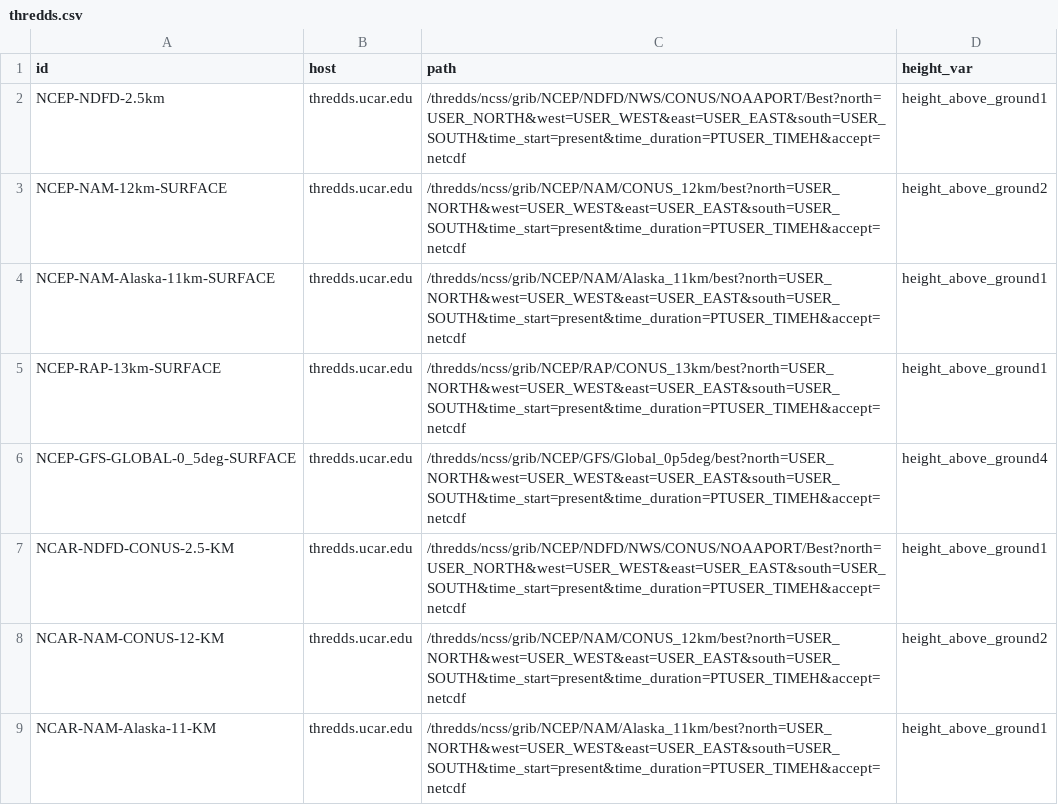
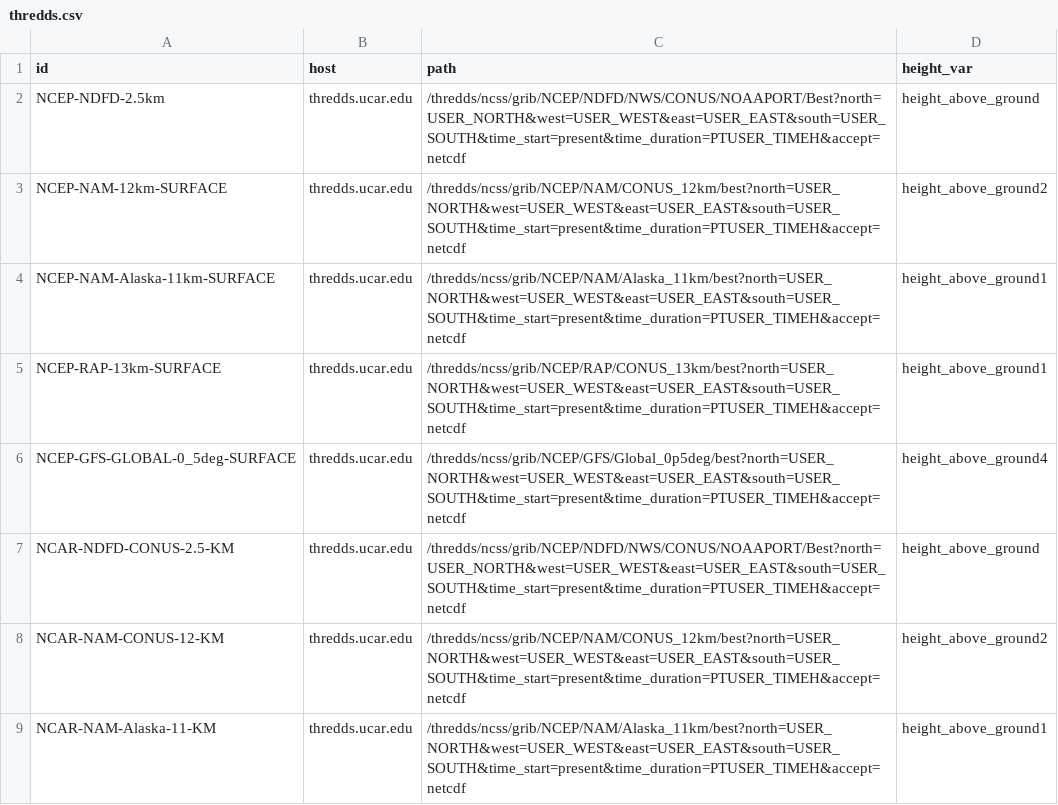
Before and after one commit to vrieraj/windninja2web, a CSV file: data/thredds.csv, drawn as a sheet; only a part is shown.

Commit message:
temporary fix in NDFD airGrid intiatlization for THREDDS issue, for #494

```diff
--- a/data/thredds.csv
+++ b/data/thredds.csv
@@ -1,3 +1,3 @@
 id,host,path,height_var
-NCEP-NDFD-2.5km,thredds.ucar.edu,/thredds/ncss/grib/NCEP/NDFD/NWS/CONUS/NOAAPORT/Best?north=USER_NORTH&west=USER_WEST&east=USER_EAST&south=USER_SOUTH&time_start=present&time_duration=PTUSER_TIMEH&accept=netcdf,height_above_ground1
+NCEP-NDFD-2.5km,thredds.ucar.edu,/thredds/ncss/grib/NCEP/NDFD/NWS/CONUS/NOAAPORT/Best?north=USER_NORTH&west=USER_WEST&east=USER_EAST&south=USER_SOUTH&time_start=present&time_duration=PTUSER_TIMEH&accept=netcdf,height_above_ground
 NCEP-NAM-12km-SURFACE,thredds.ucar.edu,/thredds/ncss/grib/NCEP/NAM/CONUS_12km/best?north=USER_NORTH&west=USER_WEST&east=USER_EAST&south=USER_SOUTH&time_start=present&time_duration=PTUSER_TIMEH&accept=netcdf,height_above_ground2
@@ -6,3 +6,3 @@ NCEP-RAP-13km-SURFACE,thredds.ucar.edu,/thredds/ncss/grib/NCEP/RAP/CONUS_13km/be
 NCEP-GFS-GLOBAL-0_5deg-SURFACE,thredds.ucar.edu,/thredds/ncss/grib/NCEP/GFS/Global_0p5deg/best?north=USER_NORTH&west=USER_WEST&east=USER_EAST&south=USER_SOUTH&time_start=present&time_duration=PTUSER_TIMEH&accept=netcdf,height_above_ground4
-NCAR-NDFD-CONUS-2.5-KM,thredds.ucar.edu,/thredds/ncss/grib/NCEP/NDFD/NWS/CONUS/NOAAPORT/Best?north=USER_NORTH&west=USER_WEST&east=USER_EAST&south=USER_SOUTH&time_start=present&time_duration=PTUSER_TIMEH&accept=netcdf,height_above_ground1
+NCAR-NDFD-CONUS-2.5-KM,thredds.ucar.edu,/thredds/ncss/grib/NCEP/NDFD/NWS/CONUS/NOAAPORT/Best?north=USER_NORTH&west=USER_WEST&east=USER_EAST&south=USER_SOUTH&time_start=present&time_duration=PTUSER_TIMEH&accept=netcdf,height_above_ground
 NCAR-NAM-CONUS-12-KM,thredds.ucar.edu,/thredds/ncss/grib/NCEP/NAM/CONUS_12km/best?north=USER_NORTH&west=USER_WEST&east=USER_EAST&south=USER_SOUTH&time_start=present&time_duration=PTUSER_TIMEH&accept=netcdf,height_above_ground2
```
Also changed, not shown: 2 other files.
